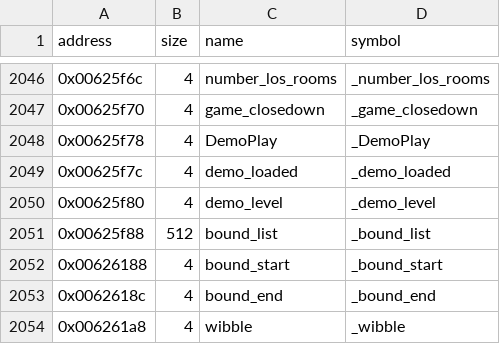
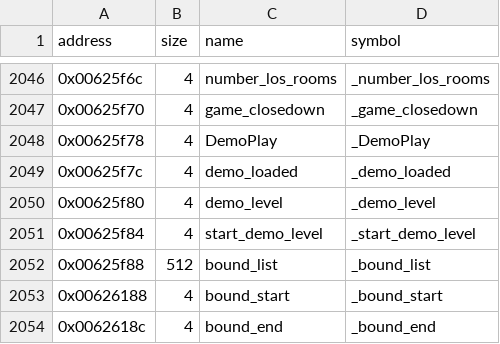
Before and after one commit to LostArtefacts/tr03, a CSV file: config/symbols.csv, drawn as a sheet; only a part is shown, gaps mark what is left out; the shorter side is filled out with more unchanged rows; the diff names each change by its address in the sheet, - before the commit and + after, or states it on an @@ line.

Commit message:
Decompile StartDemo (0x423710)

```diff
--- a/config/symbols.csv
+++ b/config/symbols.csv
+row 2051: 0x00625f84 | 4 | start_demo_level | _start_demo_level
```
Also changed, not shown: 2 other files.
